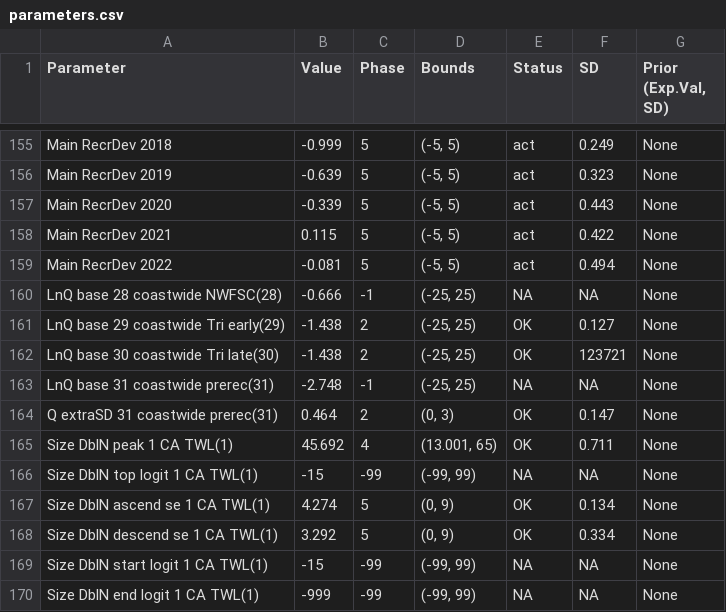
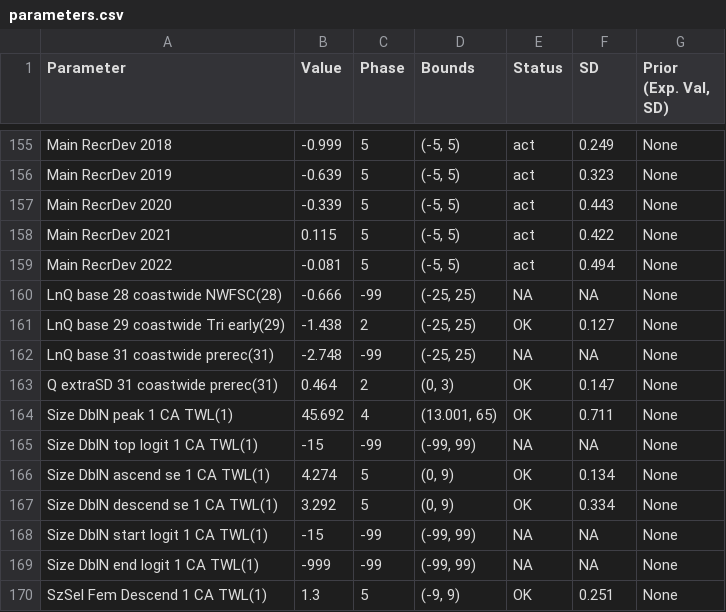
Before and after one commit to pfmc-assessments/canary_2023, a CSV file: documents/tables/parameters.csv, drawn as a sheet; only a part is shown, gaps mark what is left out; the shorter side is filled out with more unchanged rows; the diff covers the shown part only.

```diff
--- a/documents/tables/parameters.csv
+++ b/documents/tables/parameters.csv
@@ -1 +1 @@
-"Parameter","Value","Phase","Bounds","Status","SD","Prior (Exp.Val, SD)"
+"Parameter","Value","Phase","Bounds","Status","SD","Prior (Exp. Val, SD)"
@@ -160 +160 @@
-"LnQ base 28 coastwide NWFSC(28)",-0.666,-1,"(-25, 25)",NA,NA,"None"
+"LnQ base 28 coastwide NWFSC(28)","-0.666",-99,"(-25, 25)",NA,NA,"None"
@@ -162,2 +162 @@
-"LnQ base 30 coastwide Tri late(30)",-1.438,2,"(-25, 25)","OK",123721,"None"
-"LnQ base 31 coastwide prerec(31)",-2.748,-1,"(-25, 25)",NA,NA,"None"
+"LnQ base 31 coastwide prerec(31)","-2.748",-99,"(-25, 25)",NA,NA,"None"
```
Also changed, not shown: 19 edited cells elsewhere in this file, 1 other file.
